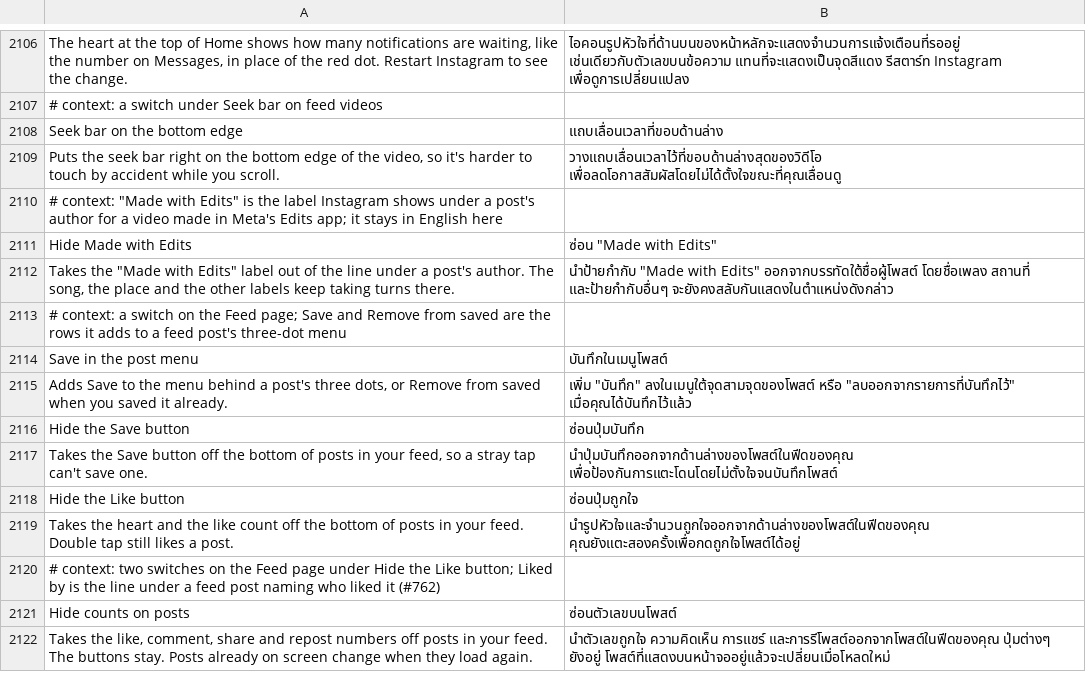
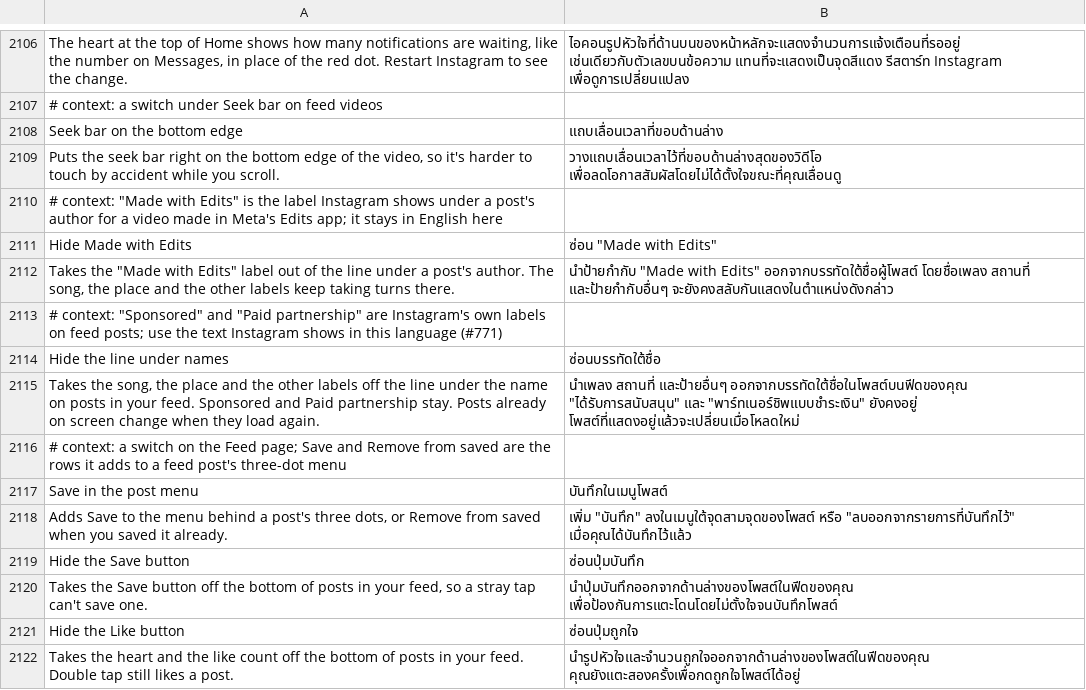
Before and after one commit to SysAdminDoc/HushGram, a TSV file: extensions/shared/library/src/main/l10n/th.tsv, drawn as a sheet; only a part is shown, gaps mark what is left out; the shorter side is filled out with more unchanged rows; the diff names each change by its address in the sheet, - before the commit and + after, or states it on an @@ line.

Commit message:
Add Hide the line under names for feed post headers
The line under a feed post's author slides between the song, the place
and Instagram's other labels whenever its header has two or more label
kinds. The new patch hands that kinds list to the extension at the
header builder's first count check against 2, so with the switch on
Instagram takes its own no-label path and the name sits alone and
centered. Sponsored and Paid partnership kinds are kept. Off to start.

Refs #771

```diff
--- a/extensions/shared/library/src/main/l10n/th.tsv
+++ b/extensions/shared/library/src/main/l10n/th.tsv
+row 2113: # context: "Sponsored" and "Paid partnership" are Instagram's own labels on feed posts; use the text Instagram shows in this language (#771)
+row 2114: Hide the line under names | ซ่อนบรรทัดใต้ชื่อ
+row 2115: Takes the song, the place and the other labels off the line under the name on posts in your feed. Sponsored and Paid partnership stay. Posts already on screen change when they load again. | นำเพลง สถานที่ และป้ายอื่นๆ ออกจากบรรทัดใต้ชื่อในโพสต์บนฟีดของคุณ "ได้รับการสนับสนุน" และ "พาร์ทเนอร์ชิพแบบชำระเงิน" ยังคงอยู่ โพสต์ที่แสดงอยู่แล้วจะเปลี่ยนเมื่อโหลดใหม่
```
Also changed, not shown: extensions/shared/library/src/main/l10n/de.tsv, extensions/shared/library/src/main/l10n/es.tsv, 26 other files.
